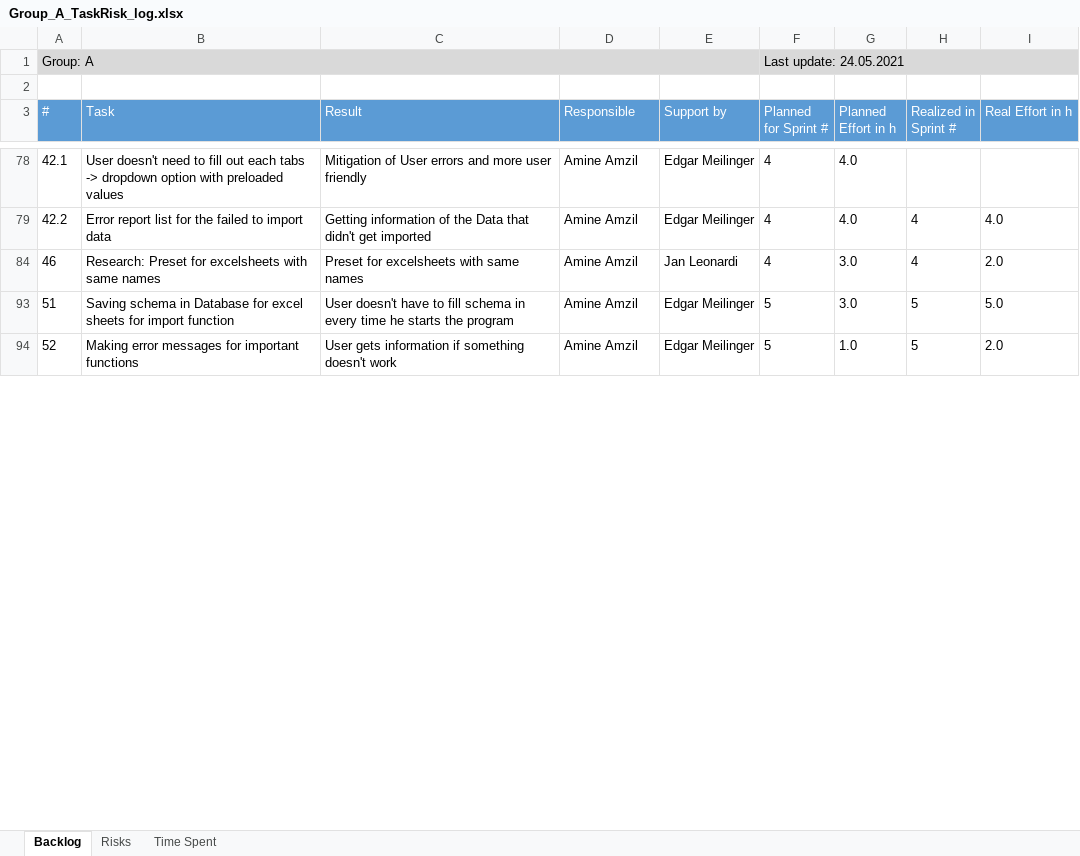
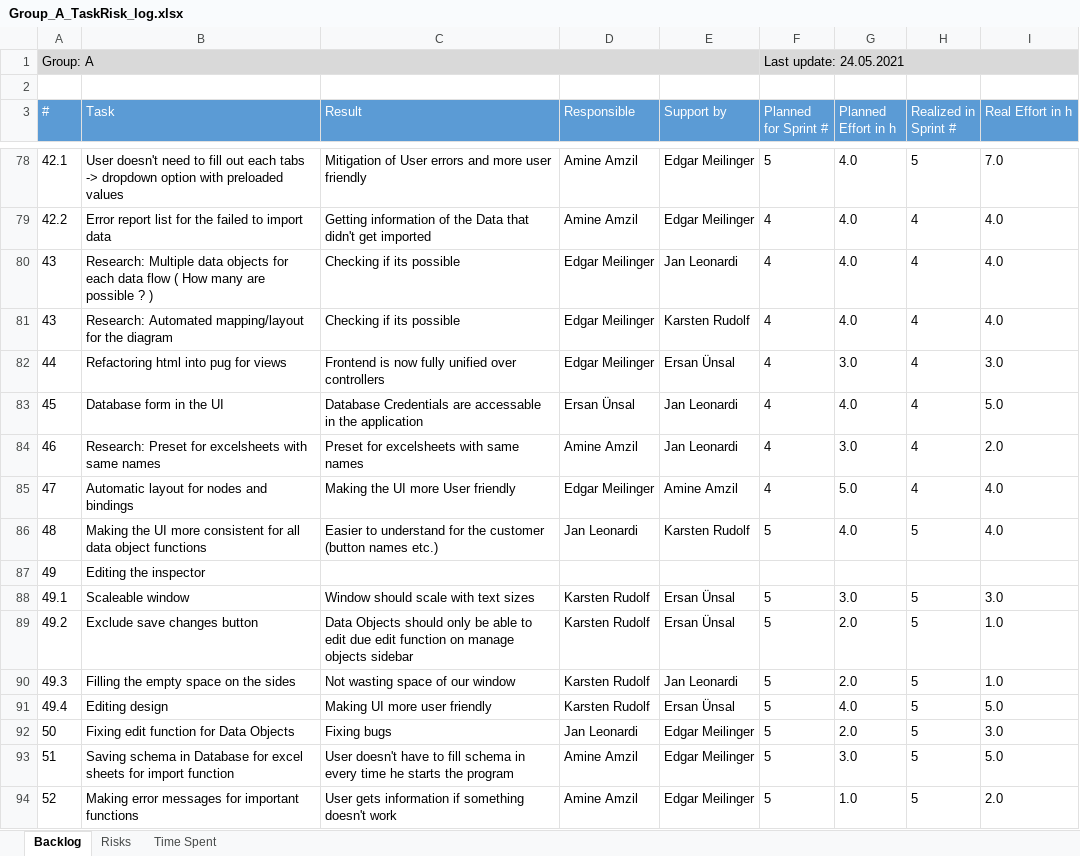
Before and after one commit to ersanuensal/Advanced-Programming, an Excel workbook: Abgaben/Group_A_TaskRisk_log.xlsx, sheet Backlog, drawn as a sheet; only a part is shown, gaps mark what is left out; values as stored, in another font and other column widths than the file's, no borders; table styles not drawn; the diff covers the shown part only; the diff names each change by its address in the sheet, - before the commit and + after, or states it on an @@ line.

```diff
--- a/Abgaben/Group_A_TaskRisk_log.xlsx (sheet Backlog)
+++ b/Abgaben/Group_A_TaskRisk_log.xlsx (sheet Backlog)
-F78 (Planned for Sprint #): 4
+F78 (Planned for Sprint #): 5
-H78 (Realized in Sprint #): (empty)
+H78 (Realized in Sprint #): 5
-I78 (Real Effort in h): (empty)
+I78 (Real Effort in h): 7.0
@@ row 80 unhidden: 43 | Research: Multiple data objects for each data flow ( How many are possible ? ) | Checking if its possible | Edgar Meilinger | Jan Leonardi | 4 | 4.0 | 4 | 4.0 @@
@@ row 81 unhidden: 43 | Research: Automated mapping/layout for the diagram | Checking if its possible | Edgar Meilinger | Karsten Rudolf | 4 | 4.0 | 4 | 4.0 @@
@@ row 82 unhidden: 44 | Refactoring html into pug for views | Frontend is now fully unified over controllers | Edgar Meilinger | Ersan Ünsal | 4 | 3.0 | 4 | 3.0 @@
@@ row 83 unhidden: 45 | Database form in the UI | Database Credentials are accessable in the application | Ersan Ünsal | Jan Leonardi | 4 | 4.0 | 4 | 5.0 @@
@@ row 85 unhidden: 47 | Automatic layout for nodes and bindings | Making the UI more User friendly | Edgar Meilinger | Amine Amzil | 4 | 5.0 | 4 | 4.0 @@
+row 86: 48 | Making the UI more consistent for all data object functions | Easier to understand for the customer (button names etc.) | Jan Leonardi | Karsten Rudolf | 5 | 4.0 | 5 | 4.0
@@ row 87 unhidden: 49 | Editing the inspector @@
+row 88: 49.1 | Scaleable window | Window should scale with text sizes | Karsten Rudolf | Ersan Ünsal | 5 | 3.0 | 5 | 3.0
+row 89: 49.2 | Exclude save changes button | Data Objects should only be able to edit due edit function on manage objects sidebar | Karsten Rudolf | Ersan Ünsal | 5 | 2.0 | 5 | 1.0
+row 90: 49.3 | Filling the empty space on the sides | Not wasting space of our window | Karsten Rudolf | Jan Leonardi | 5 | 2.0 | 5 | 1.0
+row 91: 49.4 | Editing design | Making UI more user friendly | Karsten Rudolf | Ersan Ünsal | 5 | 4.0 | 5 | 5.0
+row 92: 50 | Fixing edit function for Data Objects | Fixing bugs | Jan Leonardi | Edgar Meilinger | 5 | 2.0 | 5 | 3.0
```
Also changed, not shown: 14 added rows, 68 hidden or unhidden rows and 5 edited cells elsewhere in this sheet, sheet Time Spent, 2 other files.
